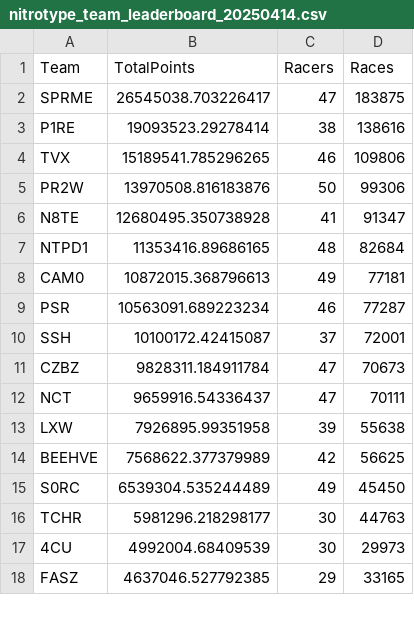
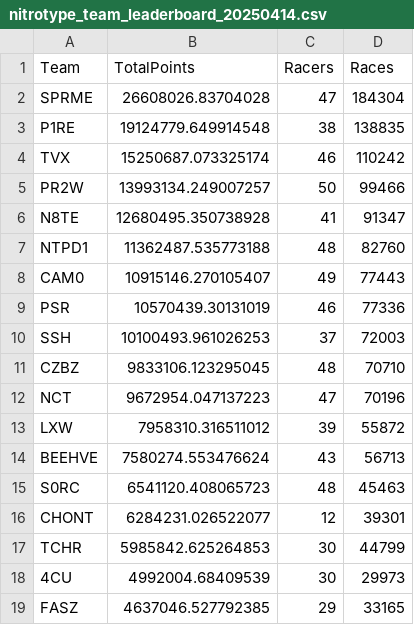
Before and after one commit to theoneitrox/nitrotypelb, a CSV file: csv_archive/nitrotype_team_leaderboard_20250414.csv, drawn as a sheet; only a part is shown; the diff covers the shown part only.

```diff
--- a/csv_archive/nitrotype_team_leaderboard_20250414.csv
+++ b/csv_archive/nitrotype_team_leaderboard_20250414.csv
@@ -1,17 +1,18 @@
 Team,TotalPoints,Racers,Races
-SPRME,26545038.703226417,47,183875
-P1RE,19093523.29278414,38,138616
-TVX,15189541.785296265,46,109806
-PR2W,13970508.816183876,50,99306
+SPRME,26608026.83704028,47,184304
+P1RE,19124779.649914548,38,138835
+TVX,15250687.073325174,46,110242
+PR2W,13993134.249007257,50,99466
 N8TE,12680495.350738928,41,91347
-NTPD1,11353416.89686165,48,82684
-CAM0,10872015.368796613,49,77181
-PSR,10563091.689223234,46,77287
-SSH,10100172.42415087,37,72001
-CZBZ,9828311.184911784,47,70673
-NCT,9659916.54336437,47,70111
-LXW,7926895.99351958,39,55638
-BEEHVE,7568622.377379989,42,56625
-S0RC,6539304.535244489,49,45450
-TCHR,5981296.218298177,30,44763
+NTPD1,11362487.535773188,48,82760
+CAM0,10915146.270105407,49,77443
+PSR,10570439.30131019,46,77336
+SSH,10100493.961026253,37,72003
+CZBZ,9833106.123295045,48,70710
+NCT,9672954.047137223,47,70196
+LXW,7958310.316511012,39,55872
+BEEHVE,7580274.553476624,43,56713
+S0RC,6541120.408065723,48,45463
+CHONT,6284231.026522077,12,39301
+TCHR,5985842.625264853,30,44799
 4CU,4992004.68409539,30,29973
```
Also changed, not shown: 2 added rows, 2 removed rows and 62 edited cells elsewhere in this file, csv_archive/nitrotype_season_leaderboard_20250414.csv, 1 other file.
